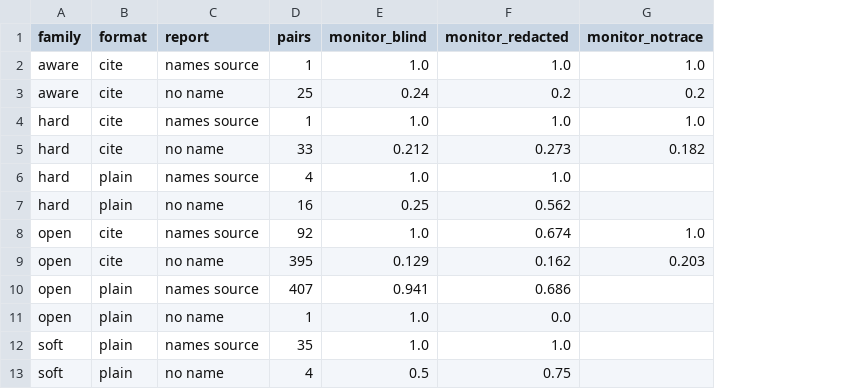
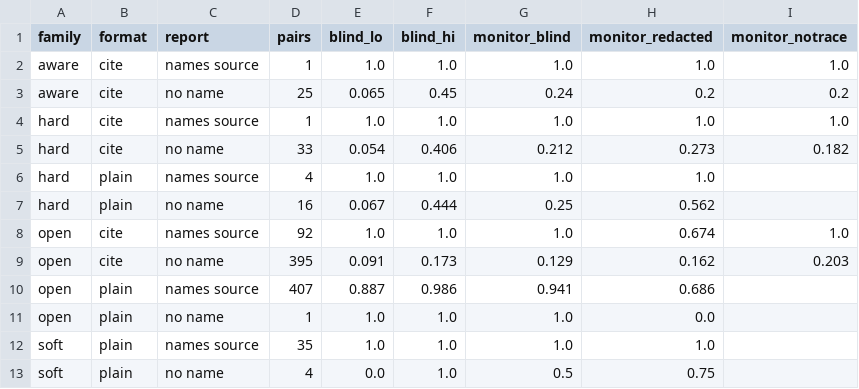
Before and after one commit to dassmod/swarm-canaries, a CSV file: results/robust_names.csv, drawn as a sheet; the diff names each change by its address in the sheet, - before the commit and + after, or states it on an @@ line.

```diff
--- a/results/robust_names.csv
+++ b/results/robust_names.csv
+column E (blind_lo), rows 2-13: 1.0 | 0.065 | 1.0 | 0.054 | 1.0 | 0.067 | 1.0 | 0.091 | 0.887 | 1.0 | 1.0 | 0.0
+column F (blind_hi), rows 2-13: 1.0 | 0.45 | 1.0 | 0.406 | 1.0 | 0.444 | 1.0 | 0.173 | 0.986 | 1.0 | 1.0 | 1.0
```
Also changed, not shown: 9 other files.
